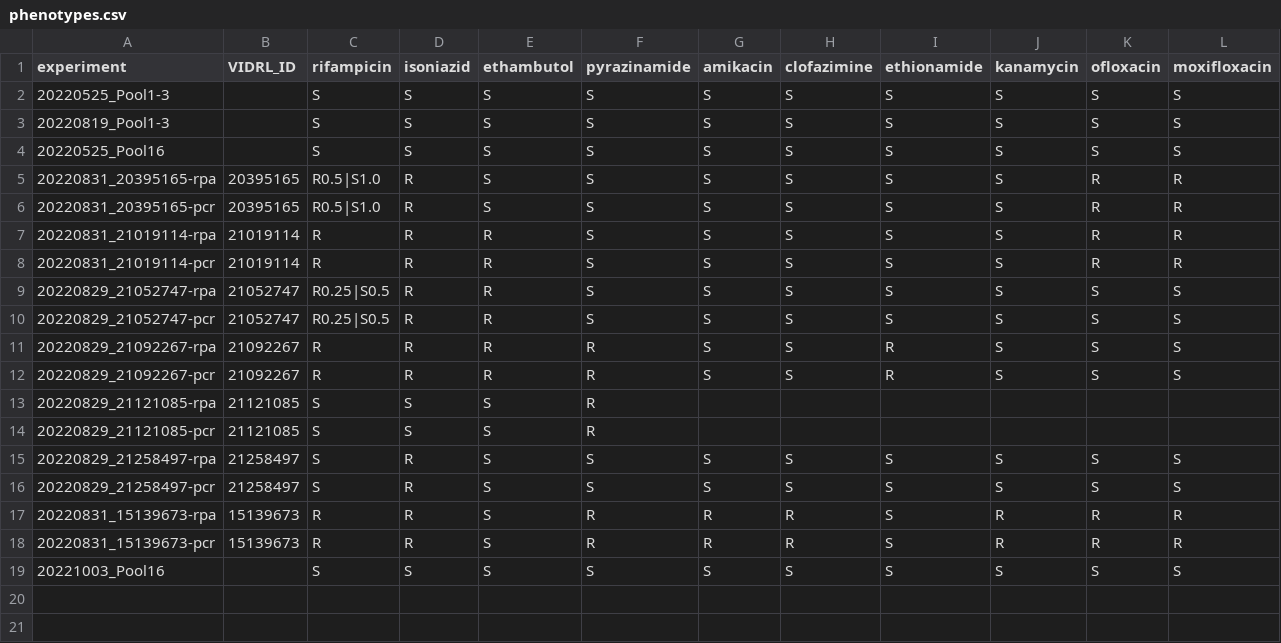
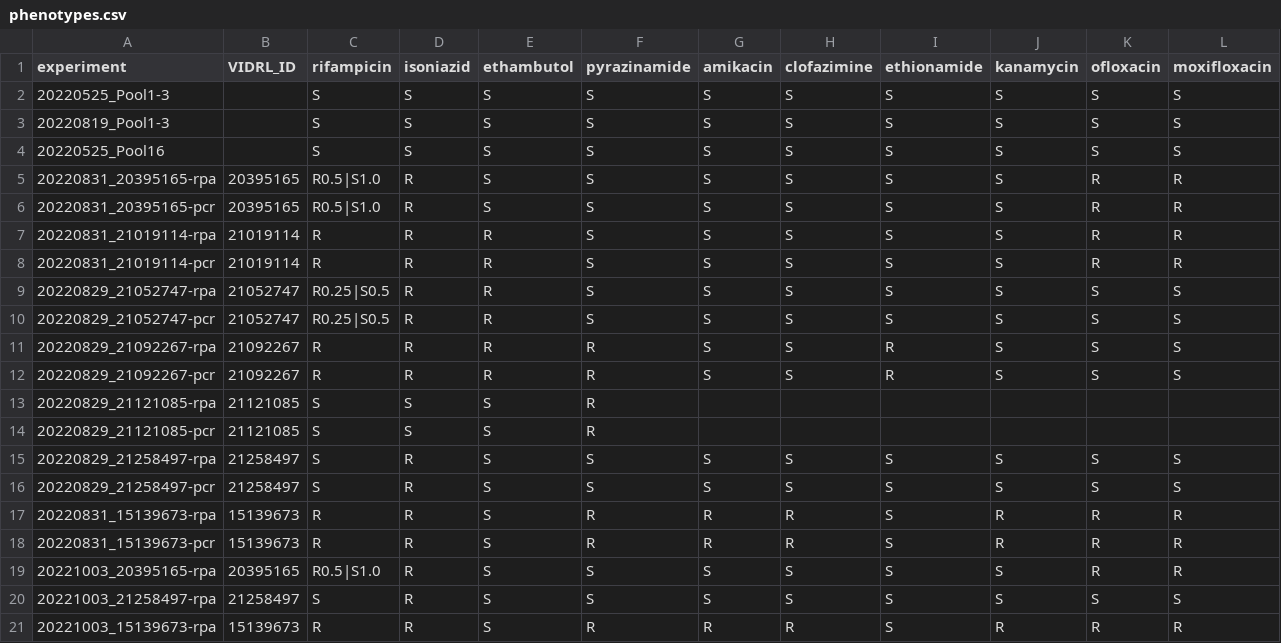
Before and after one commit to mbhall88/Dunstan_nanopore_amplicon, a CSV file: config/phenotypes.csv, drawn as a sheet.

```diff
--- a/config/phenotypes.csv
+++ b/config/phenotypes.csv
@@ -18,2 +18,4 @@ experiment,VIDRL_ID,rifampicin,isoniazid,ethambutol,pyrazinamide,amikacin,clofaz
 20220831_15139673-pcr,15139673,R,R,S,R,R,R,S,R,R,R
-20221003_Pool16,,S,S,S,S,S,S,S,S,S,S
+20221003_20395165-rpa,20395165,R0.5|S1.0,R,S,S,S,S,S,S,R,R
+20221003_21258497-rpa,21258497,S,R,S,S,S,S,S,S,S,S
+20221003_15139673-rpa,15139673,R,R,S,R,R,R,S,R,R,R
```
Also changed, not shown: 1 other file.
